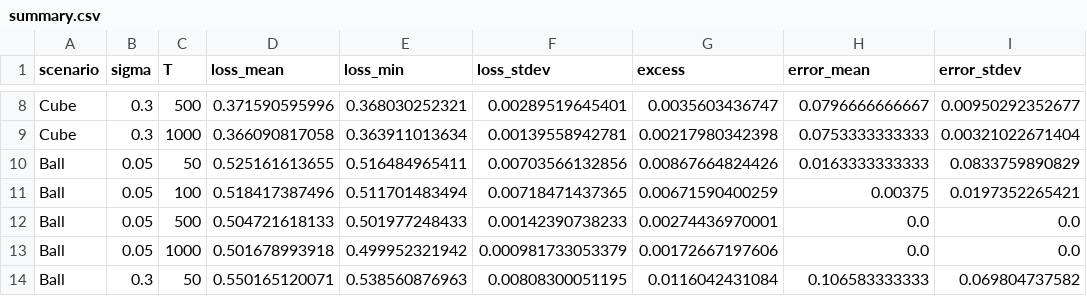
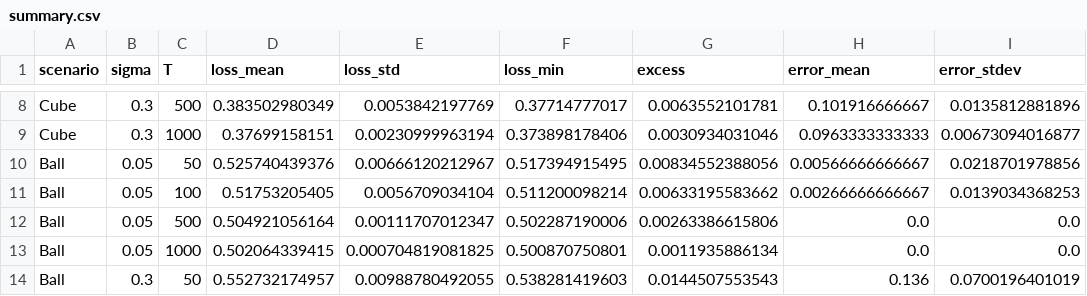
Before and after one commit to canruoying/CSE250, a CSV file: hw3/summary.csv, drawn as a sheet; only a part is shown, gaps mark what is left out; removed rows and columns are numbered as before the commit, all else as after; the diff covers the shown part only; the diff names each change by its address in the sheet, - before the commit and + after, or states it on an @@ line.

Commit message:
switched std and min column in summary.csv

```diff
--- a/hw3/summary.csv
+++ b/hw3/summary.csv
+column E (loss_std), rows 8-14: 0.0053842197769 | 0.00230999963194 | 0.00666120212967 | 0.0056709034104 | 0.00111707012347 | 0.000704819081825 | 0.00988780492055
-column F (loss_stdev), rows 8-14: 0.00289519645401 | 0.00139558942781 | 0.00703566132856 | 0.00718471437365 | 0.00142390738233 | 0.000981733053379 | 0.00808300051195
-D8 (loss_mean): 0.371590595996
+D8 (loss_mean): 0.383502980349
-F8 (loss_min): 0.368030252321
+F8 (loss_min): 0.37714777017
-G8 (excess): 0.0035603436747
+G8 (excess): 0.0063552101781
-H8 (error_mean): 0.0796666666667
+H8 (error_mean): 0.101916666667
-I8 (error_stdev): 0.00950292352677
+I8 (error_stdev): 0.0135812881896
-D9 (loss_mean): 0.366090817058
+D9 (loss_mean): 0.37699158151
-F9 (loss_min): 0.363911013634
+F9 (loss_min): 0.373898178406
-G9 (excess): 0.00217980342398
+G9 (excess): 0.0030934031046
-H9 (error_mean): 0.0753333333333
+H9 (error_mean): 0.0963333333333
-I9 (error_stdev): 0.00321022671404
+I9 (error_stdev): 0.00673094016877
-D10 (loss_mean): 0.525161613655
+D10 (loss_mean): 0.525740439376
-F10 (loss_min): 0.516484965411
+F10 (loss_min): 0.517394915495
-G10 (excess): 0.00867664824426
+G10 (excess): 0.00834552388056
-H10 (error_mean): 0.0163333333333
+H10 (error_mean): 0.00566666666667
-I10 (error_stdev): 0.0833759890829
+I10 (error_stdev): 0.0218701978856
-D11 (loss_mean): 0.518417387496
+D11 (loss_mean): 0.51753205405
-F11 (loss_min): 0.511701483494
+F11 (loss_min): 0.511200098214
-G11 (excess): 0.00671590400259
+G11 (excess): 0.00633195583662
-H11 (error_mean): 0.00375
+H11 (error_mean): 0.00266666666667
-I11 (error_stdev): 0.0197352265421
+I11 (error_stdev): 0.0139034368253
-D12 (loss_mean): 0.504721618133
+D12 (loss_mean): 0.504921056164
-F12 (loss_min): 0.501977248433
+F12 (loss_min): 0.502287190006
-G12 (excess): 0.00274436970001
+G12 (excess): 0.00263386615806
-D13 (loss_mean): 0.501678993918
+D13 (loss_mean): 0.502064339415
-F13 (loss_min): 0.499952321942
+F13 (loss_min): 0.500870750801
-G13 (excess): 0.00172667197606
+G13 (excess): 0.0011935886134
-D14 (loss_mean): 0.550165120071
+D14 (loss_mean): 0.552732174957
-F14 (loss_min): 0.538560876963
+F14 (loss_min): 0.538281419603
-G14 (excess): 0.0116042431084
+G14 (excess): 0.0144507553543
-H14 (error_mean): 0.106583333333
+H14 (error_mean): 0.136
-I14 (error_stdev): 0.069804737582
+I14 (error_stdev): 0.0700196401019
```
Also changed, not shown: 41 edited cells elsewhere in this file, hw3/results.csv, 1 other file.
